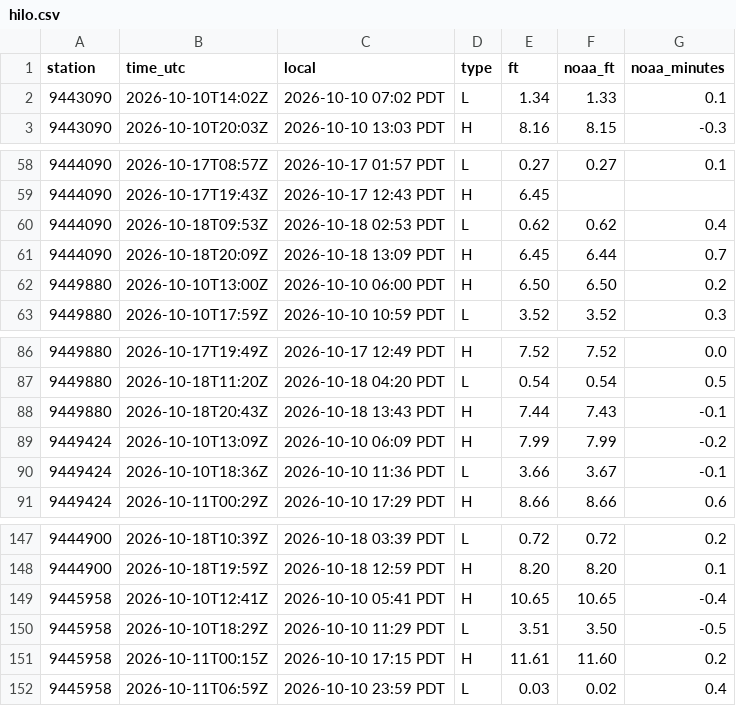
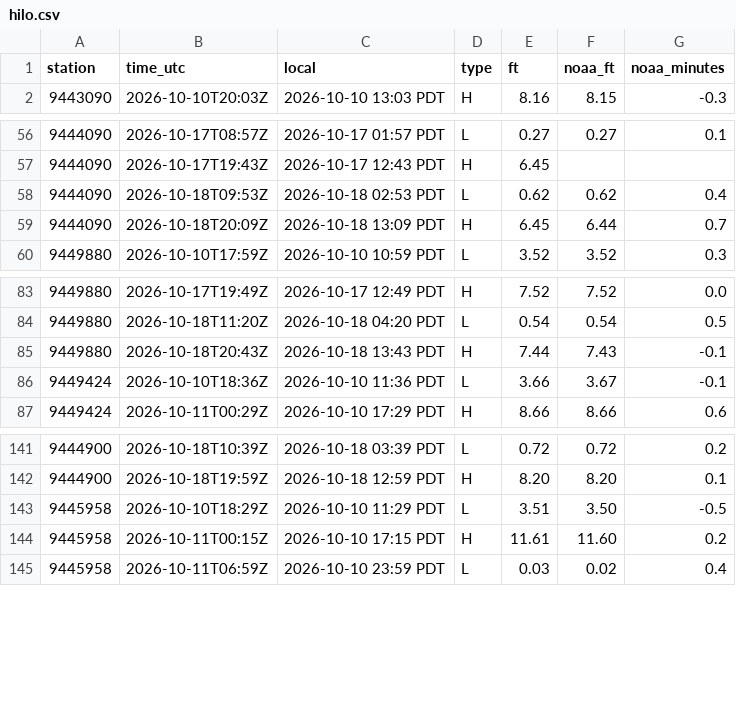
Before and after one commit to bdgroves/puget-tides, a CSV file: hilo.csv, drawn as a sheet; only a part is shown, gaps mark what is left out; removed rows and columns are numbered as before the commit, all else as after; the diff covers the shown part only; the diff names each change by its address in the sheet, - before the commit and + after, or states it on an @@ line.

```diff
--- a/hilo.csv
+++ b/hilo.csv
-row 2: 9443090 | 2026-10-10T14:02Z | 2026-10-10 07:02 PDT | L | 1.34 | 1.33 | 0.1
-row 62: 9449880 | 2026-10-10T13:00Z | 2026-10-10 06:00 PDT | H | 6.50 | 6.50 | 0.2
-row 89: 9449424 | 2026-10-10T13:09Z | 2026-10-10 06:09 PDT | H | 7.99 | 7.99 | -0.2
-row 149: 9445958 | 2026-10-10T12:41Z | 2026-10-10 05:41 PDT | H | 10.65 | 10.65 | -0.4
```
Also changed, not shown: 7 added rows and 6 removed rows elsewhere in this file, datums.csv, harcon.csv, 6 other files.
